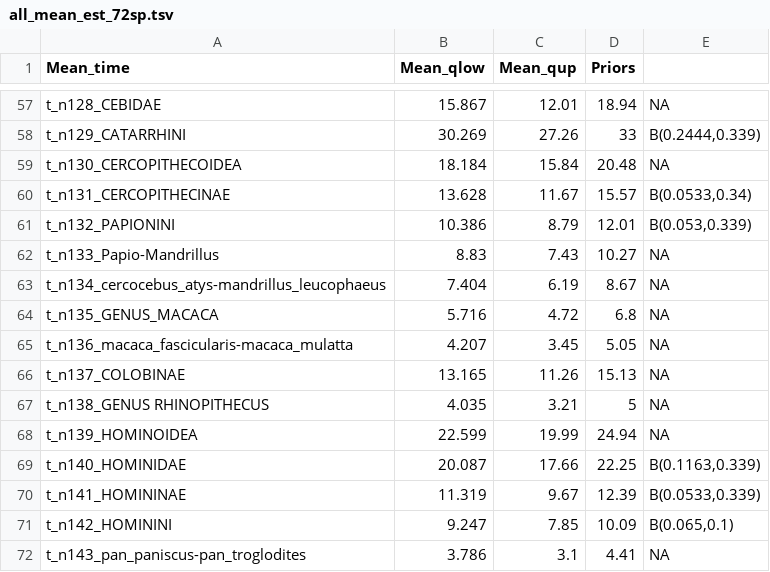
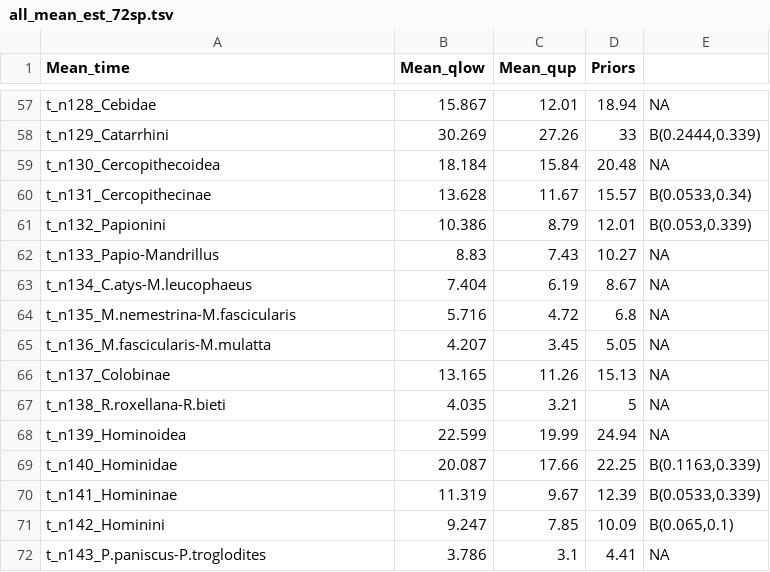
Before and after one commit to sabifo4/mammals_dating, a TSV file: 01_SeqBayes_S1/02_MCMCtree/01_ESS_and_chain_convergence/out_data/00_post_72sp_old/all_mean_est_72sp.tsv, drawn as a sheet; only a part is shown, gaps mark what is left out; the diff covers the shown part only; the diff names each change by its address in the sheet, - before the commit and + after, or states it on an @@ line.

```diff
--- a/01_SeqBayes_S1/02_MCMCtree/01_ESS_and_chain_convergence/out_data/00_post_72sp_old/all_mean_est_72sp.tsv
+++ b/01_SeqBayes_S1/02_MCMCtree/01_ESS_and_chain_convergence/out_data/00_post_72sp_old/all_mean_est_72sp.tsv
-A57 (Mean_time): t_n128_CEBIDAE
+A57 (Mean_time): t_n128_Cebidae
-A58 (Mean_time): t_n129_CATARRHINI
+A58 (Mean_time): t_n129_Catarrhini
-A59 (Mean_time): t_n130_CERCOPITHECOIDEA
+A59 (Mean_time): t_n130_Cercopithecoidea
-A60 (Mean_time): t_n131_CERCOPITHECINAE
+A60 (Mean_time): t_n131_Cercopithecinae
-A61 (Mean_time): t_n132_PAPIONINI
+A61 (Mean_time): t_n132_Papionini
-A63 (Mean_time): t_n134_cercocebus_atys-mandrillus_leucophaeus
+A63 (Mean_time): t_n134_C.atys-M.leucophaeus
-A64 (Mean_time): t_n135_GENUS_MACACA
+A64 (Mean_time): t_n135_M.nemestrina-M.fascicularis
-A65 (Mean_time): t_n136_macaca_fascicularis-macaca_mulatta
+A65 (Mean_time): t_n136_M.fascicularis-M.mulatta
-A66 (Mean_time): t_n137_COLOBINAE
+A66 (Mean_time): t_n137_Colobinae
-A67 (Mean_time): t_n138_GENUS RHINOPITHECUS
+A67 (Mean_time): t_n138_R.roxellana-R.bieti
-A68 (Mean_time): t_n139_HOMINOIDEA
+A68 (Mean_time): t_n139_Hominoidea
-A69 (Mean_time): t_n140_HOMINIDAE
+A69 (Mean_time): t_n140_Hominidae
-A70 (Mean_time): t_n141_HOMININAE
+A70 (Mean_time): t_n141_Homininae
-A71 (Mean_time): t_n142_HOMININI
+A71 (Mean_time): t_n142_Hominini
-A72 (Mean_time): t_n143_pan_paniscus-pan_troglodites
+A72 (Mean_time): t_n143_P.paniscus-P.troglodites
```
Also changed, not shown: 54 edited cells elsewhere in this file, 01_SeqBayes_S1/02_MCMCtree/01_ESS_and_chain_convergence/out_data/00_post_72sp_new/all_mean_est_72sp.tsv, 4 other files.
